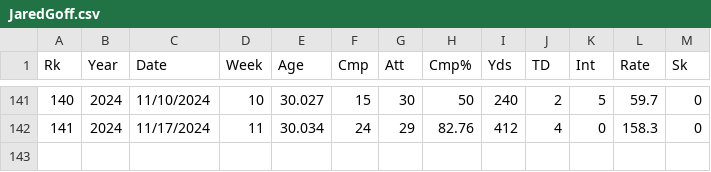
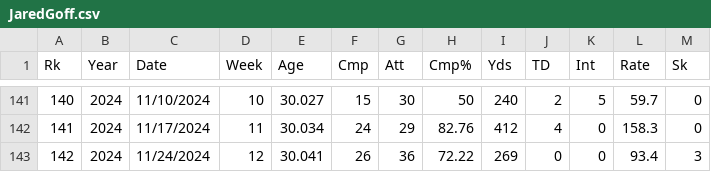
Before and after one commit to DylanLiesenfelt/Machine-Learning-and-Sports-Betting, a CSV file: models/Jared Goff/JaredGoff.csv, drawn as a sheet; only a part is shown, gaps mark what is left out; the diff names each change by its address in the sheet, - before the commit and + after, or states it on an @@ line.

```diff
--- a/models/Jared Goff/JaredGoff.csv
+++ b/models/Jared Goff/JaredGoff.csv
+row 143: 142 | 2024 | 11/24/2024 | 12 | 30.041 | 26 | 36 | 72.22 | 269 | 0 | 0 | 93.4 | 3
```
Also changed, not shown: models/Josh Allen/JoshAllen.csv, models/Patrick Mahomes/PMahomes.csv, 3 other files.
